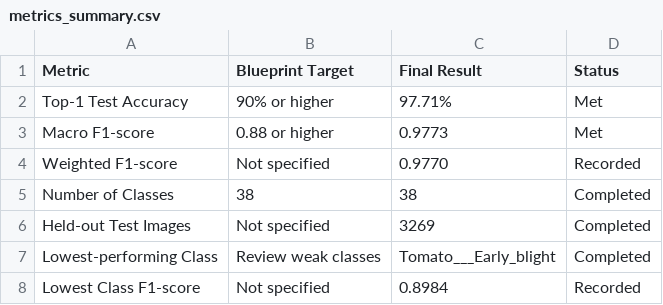
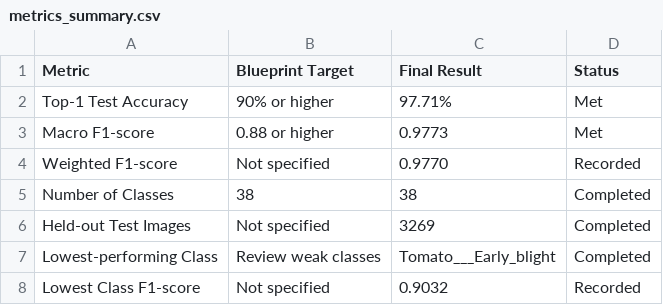
Before and after one commit to TobiasC05/ITAI1378_PlantDiseaseClassificaiton_PDC, a CSV file: results/metrics_summary.csv, drawn as a sheet.

Commit message:
Update metrics_summary.csv

```diff
--- a/results/metrics_summary.csv
+++ b/results/metrics_summary.csv
@@ -7,2 +7,2 @@ Held-out Test Images,Not specified,3269,Completed
 Lowest-performing Class,Review weak classes,Tomato___Early_blight,Completed
-Lowest Class F1-score,Not specified,0.8984,Recorded
+Lowest Class F1-score,Not specified,0.9032,Recorded
```
